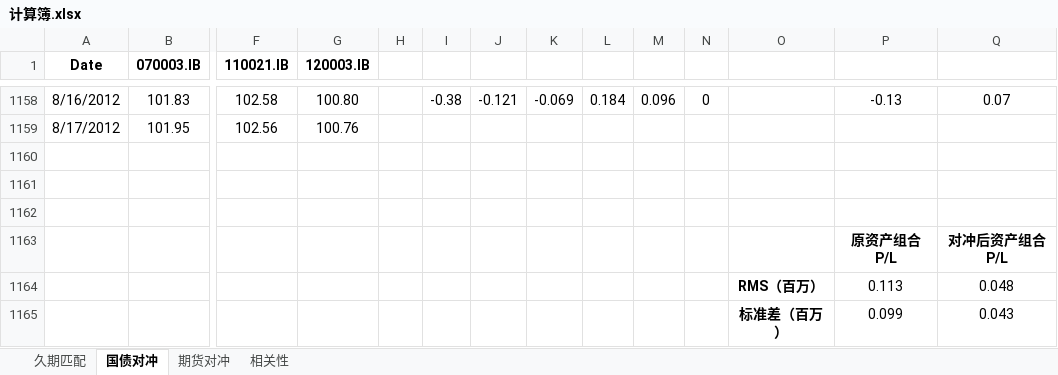
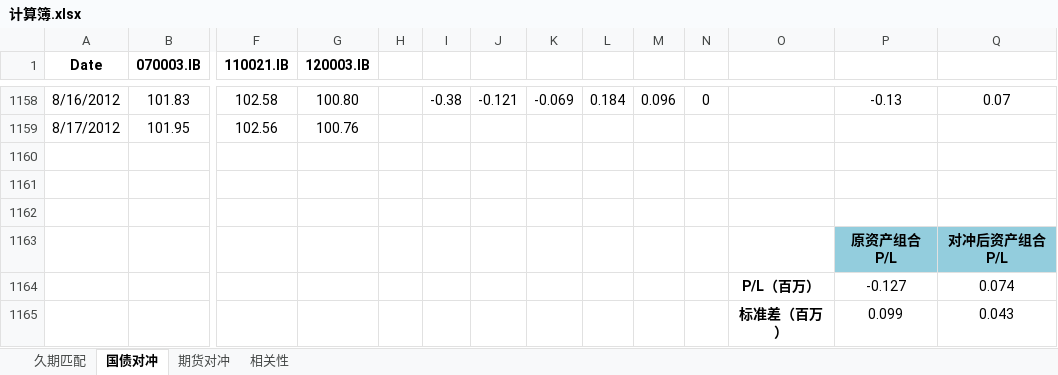
Before and after one commit to wegamekinglc/TreasuryBond, an Excel workbook: 计算簿.xlsx, sheet 国债对冲, drawn as a sheet; only a part is shown, gaps mark what is left out; values as stored, in another font and other column widths than the file's, no borders; charts and pictures not drawn; removed rows and columns are numbered as before the commit, all else as after; rows hold the shown columns only; the diff names each change by its address in the sheet, - before the commit and + after, or states it on an @@ line.

```diff
--- a/计算簿.xlsx (sheet 国债对冲)
+++ b/计算簿.xlsx (sheet 国债对冲)
-P1163:Q1163 fill: none
+P1163:Q1163 fill: #93CDDD
-row 1164:  |  |  |  |  |  |  |  |  |  |  | RMS（百万） | 0.113 | 0.048
+row 1164:  |  |  |  |  |  |  |  |  |  |  | P/L（百万） | -0.127 | 0.074
```
Also changed, not shown: charts or pictures, 数据下载_国债银行间.xlsx, 每周收益率曲线报告.xlsm, 4 other files.
